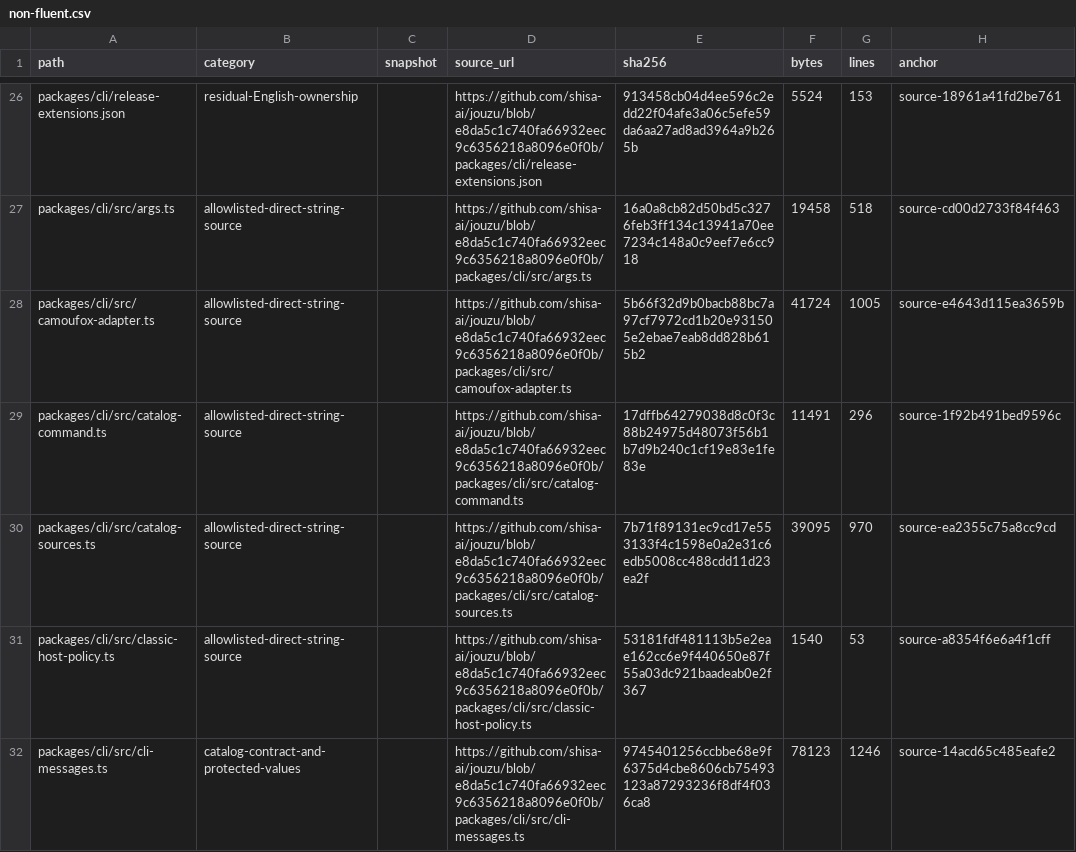
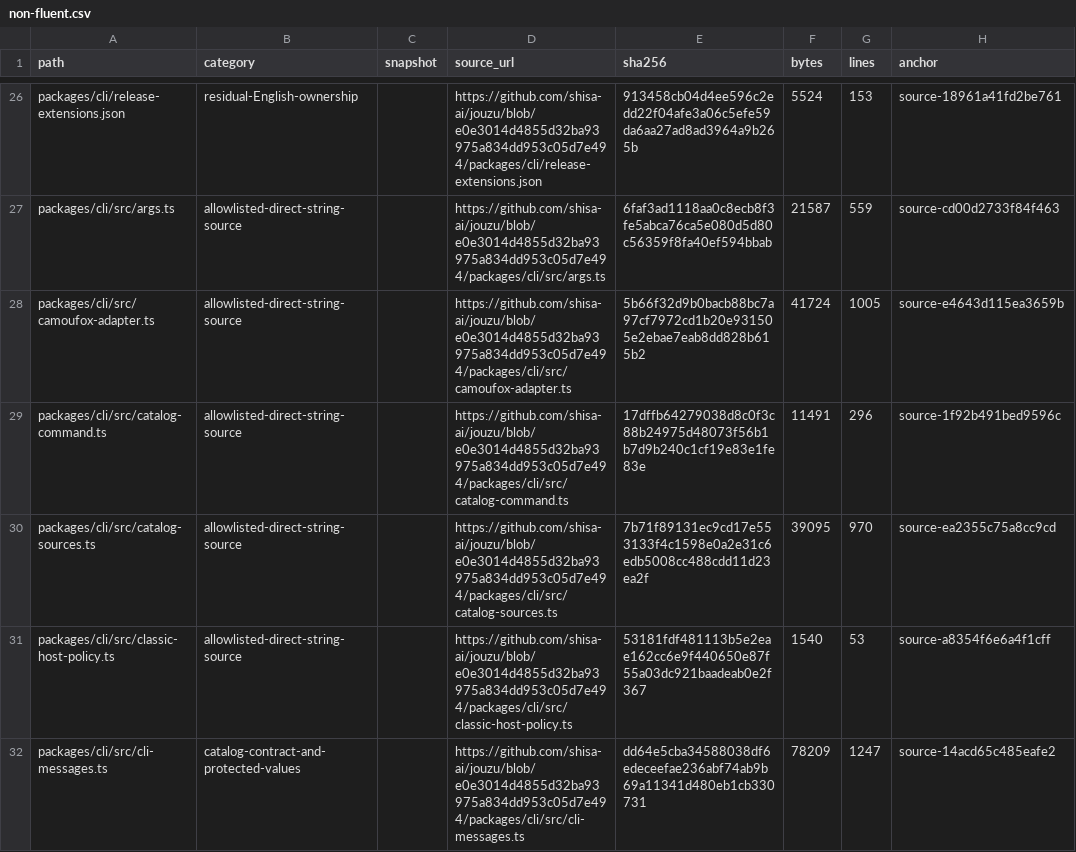
Before and after one commit to sabishii-me/jouzu, a CSV file: review/ja-localization/non-fluent.csv, drawn as a sheet; only a part is shown, gaps mark what is left out; the diff covers the shown part only; the diff names each change by its address in the sheet, - before the commit and + after, or states it on an @@ line.

Commit message:
docs: refresh Japanese review after message composition fixes
- Pin the helper and deterministic 1,577-ID inventory to e0e3014, add focused review checks, and identify terminology reports as historical snapshots.
- Verify 72 review-tool tests, repository checks and 240 affected tests, a pristine isolated build and receipt, Japanese diagnostics, and terminal startup, Palette, and Settings. Source validation has three conditional skips, not three platform-only skips.

```diff
--- a/review/ja-localization/non-fluent.csv
+++ b/review/ja-localization/non-fluent.csv
-D26 (source_url): https://github.com/shisa-ai/jouzu/blob/e8da5c1c740fa66932eec9c6356218a8096e0f0b/packages/cli/release-extensions.json
+D26 (source_url): https://github.com/shisa-ai/jouzu/blob/e0e3014d4855d32ba93975a834dd953c05d7e494/packages/cli/release-extensions.json
-D27 (source_url): https://github.com/shisa-ai/jouzu/blob/e8da5c1c740fa66932eec9c6356218a8096e0f0b/packages/cli/src/args.ts
+D27 (source_url): https://github.com/shisa-ai/jouzu/blob/e0e3014d4855d32ba93975a834dd953c05d7e494/packages/cli/src/args.ts
-E27 (sha256): 16a0a8cb82d50bd5c3276feb3ff134c13941a70ee7234c148a0c9eef7e6cc918
+E27 (sha256): 6faf3ad1118aa0c8ecb8f3fe5abca76ca5e080d5d80c56359f8fa40ef594bbab
-F27 (bytes): 19458
+F27 (bytes): 21587
-G27 (lines): 518
+G27 (lines): 559
-D28 (source_url): https://github.com/shisa-ai/jouzu/blob/e8da5c1c740fa66932eec9c6356218a8096e0f0b/packages/cli/src/camoufox-adapter.ts
+D28 (source_url): https://github.com/shisa-ai/jouzu/blob/e0e3014d4855d32ba93975a834dd953c05d7e494/packages/cli/src/camoufox-adapter.ts
-D29 (source_url): https://github.com/shisa-ai/jouzu/blob/e8da5c1c740fa66932eec9c6356218a8096e0f0b/packages/cli/src/catalog-command.ts
+D29 (source_url): https://github.com/shisa-ai/jouzu/blob/e0e3014d4855d32ba93975a834dd953c05d7e494/packages/cli/src/catalog-command.ts
-D30 (source_url): https://github.com/shisa-ai/jouzu/blob/e8da5c1c740fa66932eec9c6356218a8096e0f0b/packages/cli/src/catalog-sources.ts
+D30 (source_url): https://github.com/shisa-ai/jouzu/blob/e0e3014d4855d32ba93975a834dd953c05d7e494/packages/cli/src/catalog-sources.ts
-D31 (source_url): https://github.com/shisa-ai/jouzu/blob/e8da5c1c740fa66932eec9c6356218a8096e0f0b/packages/cli/src/classic-host-policy.ts
+D31 (source_url): https://github.com/shisa-ai/jouzu/blob/e0e3014d4855d32ba93975a834dd953c05d7e494/packages/cli/src/classic-host-policy.ts
-D32 (source_url): https://github.com/shisa-ai/jouzu/blob/e8da5c1c740fa66932eec9c6356218a8096e0f0b/packages/cli/src/cli-messages.ts
+D32 (source_url): https://github.com/shisa-ai/jouzu/blob/e0e3014d4855d32ba93975a834dd953c05d7e494/packages/cli/src/cli-messages.ts
-E32 (sha256): 9745401256ccbbe68e9f6375d4cbe8606cb75493123a87293236f8df4f036ca8
+E32 (sha256): dd64e5cba34588038df6edeceefae236abf74ab9b69a11341d480eb1cb330731
-F32 (bytes): 78123
+F32 (bytes): 78209
-G32 (lines): 1246
+G32 (lines): 1247
```
Also changed, not shown: 1 added row and 112 edited cells elsewhere in this file, review/ja-localization/direct-strings.csv, 14 other files.
